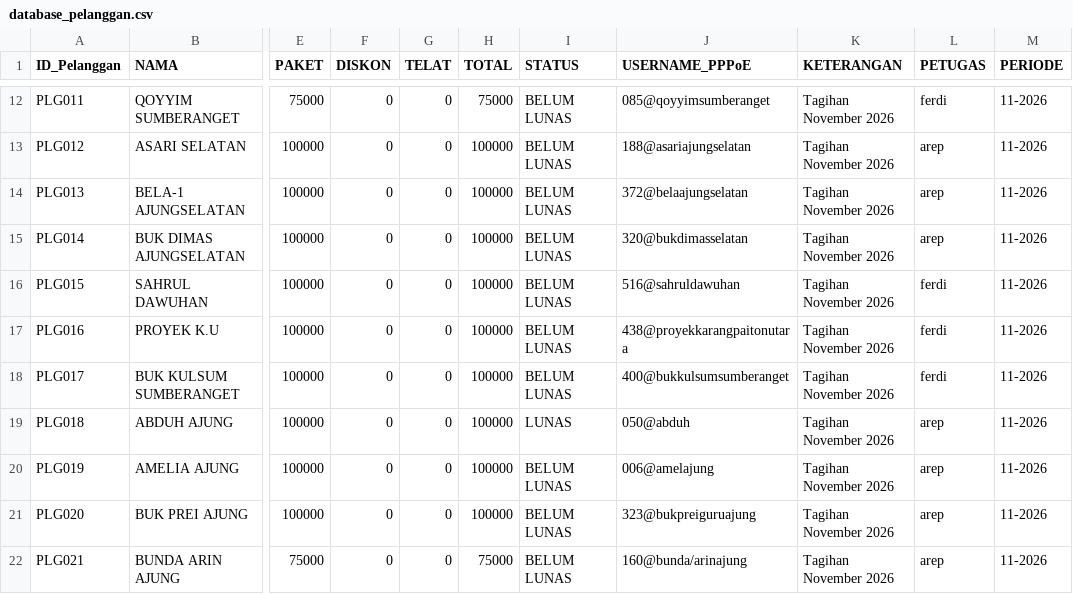
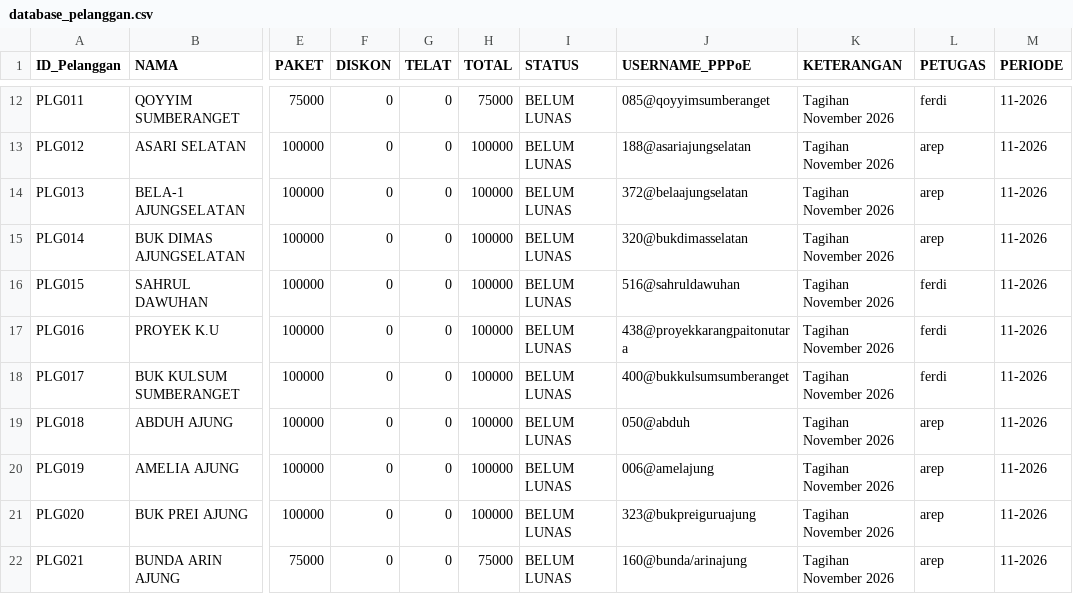
Before and after one commit to ilyasajha5-cpu/like-billing, a CSV file: database_pelanggan.csv, drawn as a sheet; only a part is shown, gaps mark what is left out; the diff names each change by its address in the sheet, - before the commit and + after, or states it on an @@ line.

Commit message:
Fast-Sync database_pelanggan.csv

```diff
--- a/database_pelanggan.csv
+++ b/database_pelanggan.csv
-I19 (STATUS): LUNAS
+I19 (STATUS): BELUM LUNAS
```
